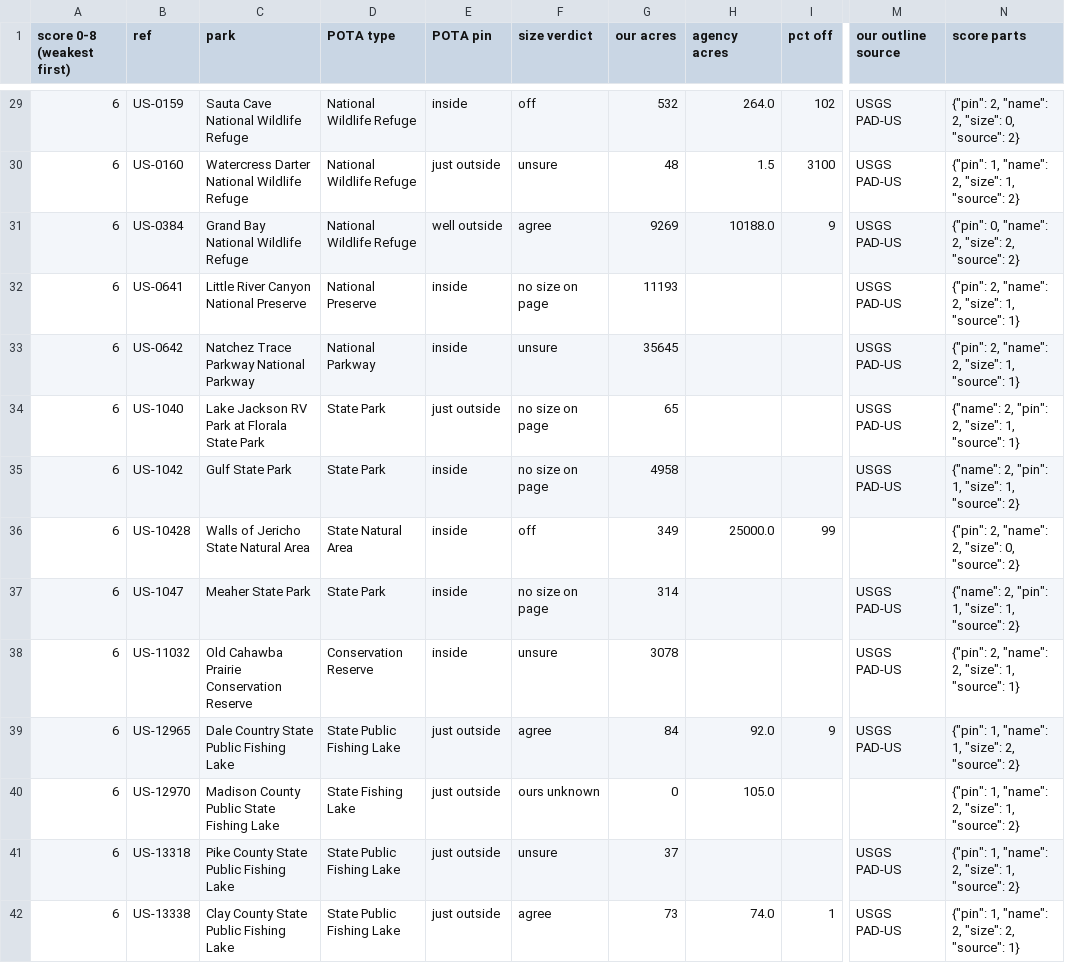
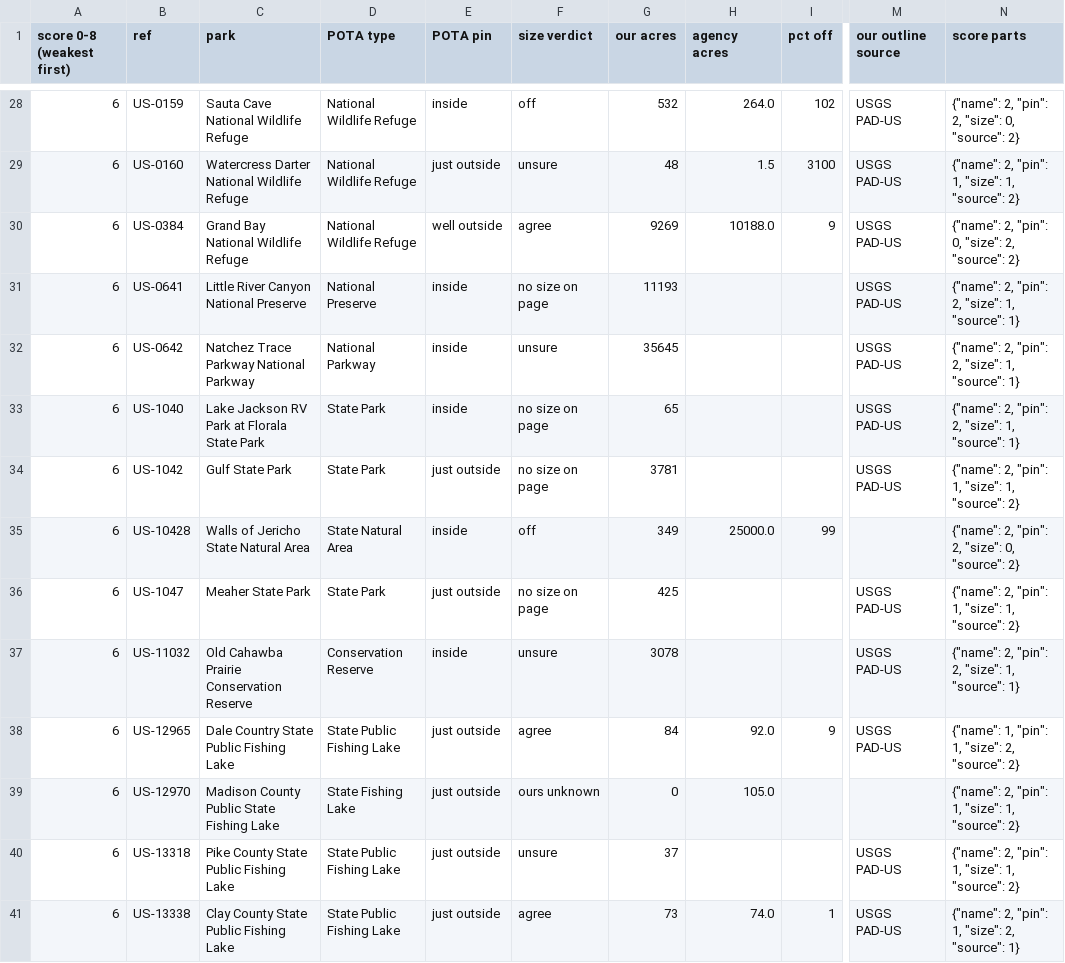
Before and after one commit to KentuckyPortableClub/KPC-Data, a CSV file: data/truth/checklist-US-AL.csv, drawn as a sheet; only a part is shown, gaps mark what is left out; addresses are those after the commit; the diff covers the shown part only; the diff names each change by its address in the sheet, - before the commit and + after, or states it on an @@ line.

```diff
--- a/data/truth/checklist-US-AL.csv
+++ b/data/truth/checklist-US-AL.csv
-N28 (score parts): {"pin": 2, "name": 2, "size": 0, "source": 2}
+N28 (score parts): {"name": 2, "pin": 2, "size": 0, "source": 2}
-N29 (score parts): {"pin": 1, "name": 2, "size": 1, "source": 2}
+N29 (score parts): {"name": 2, "pin": 1, "size": 1, "source": 2}
-N30 (score parts): {"pin": 0, "name": 2, "size": 2, "source": 2}
+N30 (score parts): {"name": 2, "pin": 0, "size": 2, "source": 2}
-N31:N32 (score parts): {"pin": 2, "name": 2, "size": 1, "source": 1}
+N31:N32 (score parts): {"name": 2, "pin": 2, "size": 1, "source": 1}
-E33 (POTA pin): just outside
+E33 (POTA pin): inside
-E34 (POTA pin): inside
+E34 (POTA pin): just outside
-G34 (our acres): 4958
+G34 (our acres): 3781
-N35 (score parts): {"pin": 2, "name": 2, "size": 0, "source": 2}
+N35 (score parts): {"name": 2, "pin": 2, "size": 0, "source": 2}
-E36 (POTA pin): inside
+E36 (POTA pin): just outside
-G36 (our acres): 314
+G36 (our acres): 425
-N37 (score parts): {"pin": 2, "name": 2, "size": 1, "source": 1}
+N37 (score parts): {"name": 2, "pin": 2, "size": 1, "source": 1}
-N38 (score parts): {"pin": 1, "name": 1, "size": 2, "source": 2}
+N38 (score parts): {"name": 1, "pin": 1, "size": 2, "source": 2}
-N39:N40 (score parts): {"pin": 1, "name": 2, "size": 1, "source": 2}
+N39:N40 (score parts): {"name": 2, "pin": 1, "size": 1, "source": 2}
-N41 (score parts): {"pin": 1, "name": 2, "size": 2, "source": 1}
+N41 (score parts): {"name": 2, "pin": 1, "size": 2, "source": 1}
```
Also changed, not shown: 1 removed row and 110 edited cells elsewhere in this file, 11 other files.
